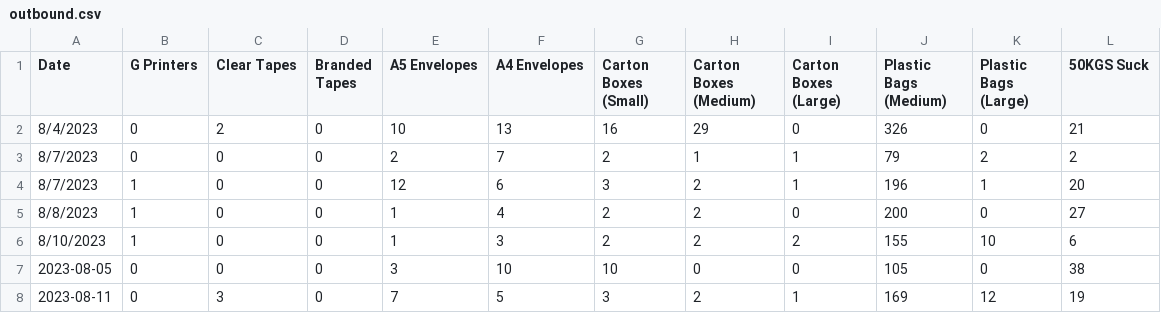
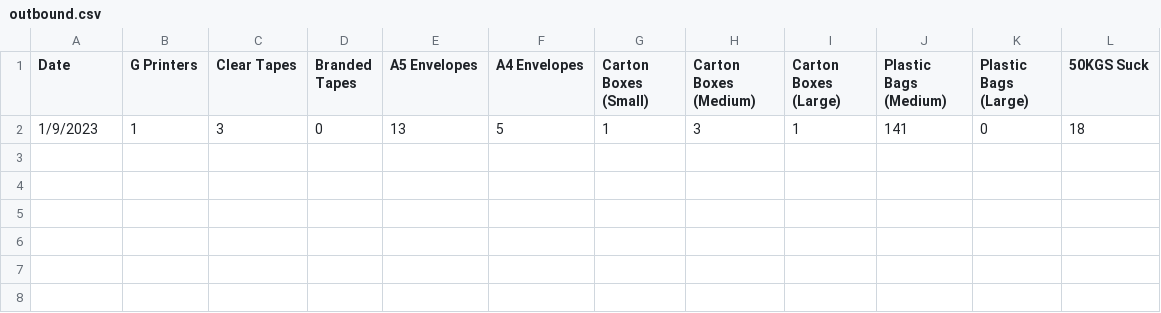
Before and after one commit to Nyotabenson/DILAGAIN-TECHNOLOGIES-Inventory-tracker-, a CSV file: outbound.csv, drawn as a sheet.

```diff
--- a/outbound.csv
+++ b/outbound.csv
@@ -1,8 +1,2 @@
 Date,G Printers,Clear Tapes,Branded Tapes,A5 Envelopes,A4 Envelopes,Carton Boxes (Small),Carton Boxes (Medium),Carton Boxes (Large),Plastic Bags (Medium),Plastic Bags (Large),50KGS Suck
-8/4/2023,0,2,0,10,13,16,29,0,326,0,21
-8/7/2023,0,0,0,2,7,2,1,1,79,2,2
-8/7/2023,1,0,0,12,6,3,2,1,196,1,20
-8/8/2023,1,0,0,1,4,2,2,0,200,0,27
-8/10/2023,1,0,0,1,3,2,2,2,155,10,6
-2023-08-05,0,0,0,3,10,10,0,0,105,0,38
-2023-08-11,0,3,0,7,5,3,2,1,169,12,19
+1/9/2023,1,3,0,13,5,1,3,1,141,0,18
```
Also changed, not shown: inbound.csv, 2 other files.
